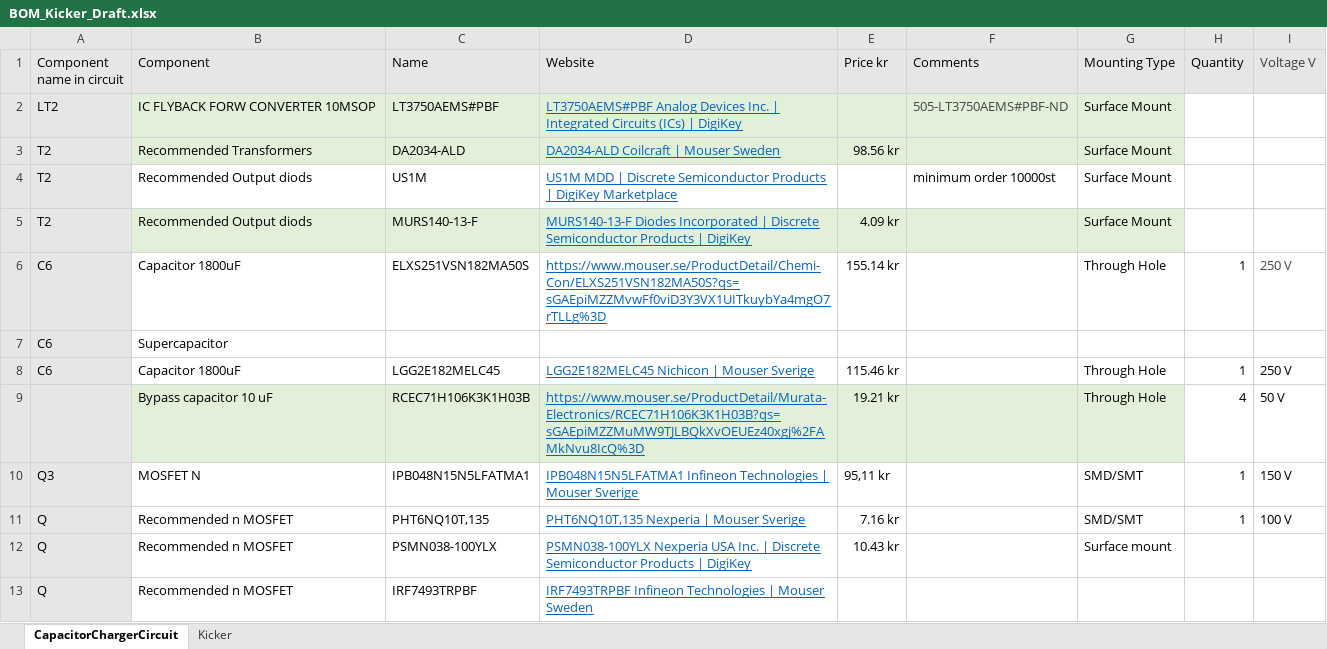
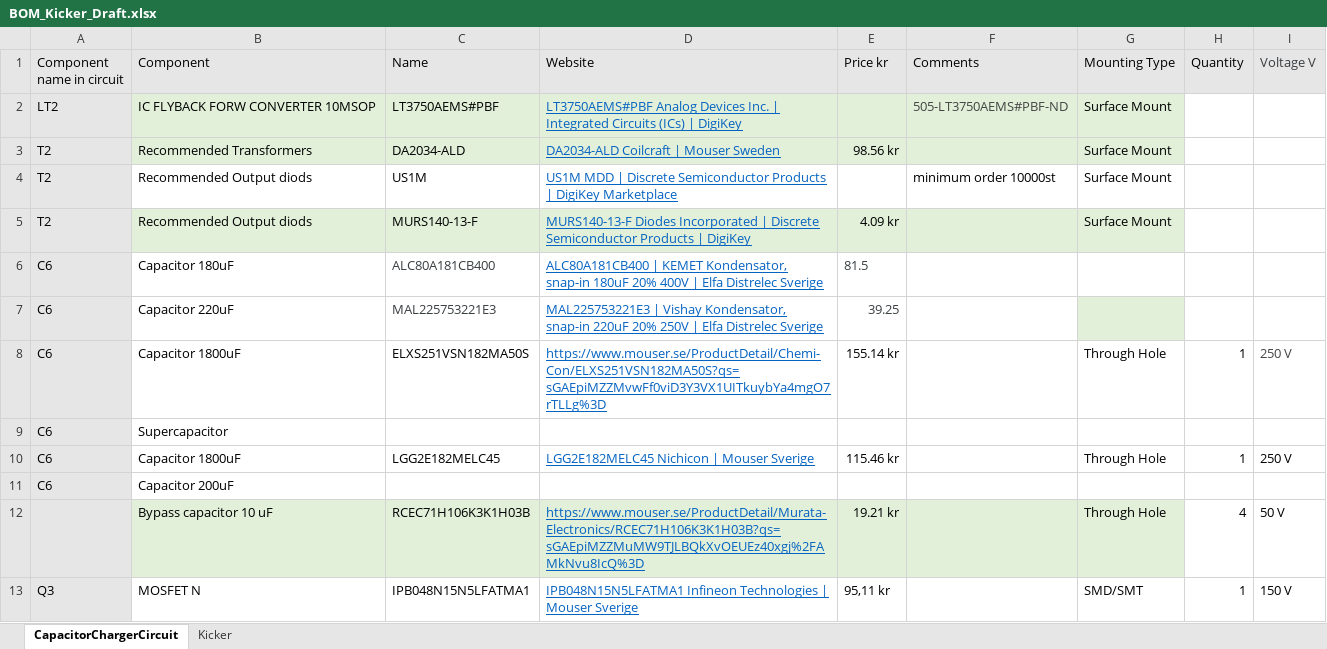
Before and after one commit to DVA490-474-Project-Course/SSL-Hardware-Development, an Excel workbook: BOM/BOM_Kicker_Draft.xlsx, sheet CapacitorChargerCircuit, drawn as a sheet; only a part is shown; the shorter side is filled out with more unchanged rows; values as stored, in another font and other column widths than the file's, no borders; the diff names each change by its address in the sheet, - before the commit and + after, or states it on an @@ line.

Commit message:
Updated the BOM kicker

```diff
--- a/BOM/BOM_Kicker_Draft.xlsx (sheet CapacitorChargerCircuit)
+++ b/BOM/BOM_Kicker_Draft.xlsx (sheet CapacitorChargerCircuit)
+row 6: C6 | Capacitor 180uF | ALC80A181CB400 | ALC80A181CB400 | KEMET Kondensator, snap-in 180uF 20% 400V | Elfa Distrelec Sverige | 81.5
+row 7: C6 | Capacitor 220uF | MAL225753221E3 | MAL225753221E3 | Vishay Kondensator, snap-in 220uF 20% 250V | Elfa Distrelec Sverige | 39.25
+row 11: C6 | Capacitor 200uF
```
